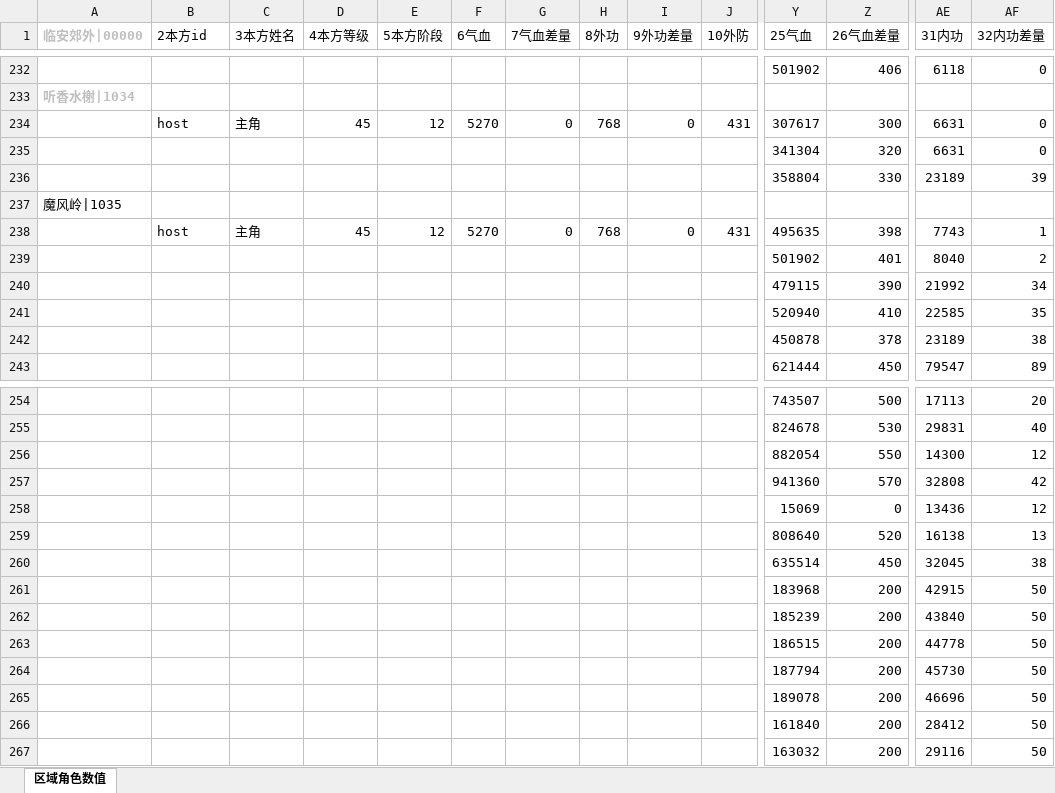
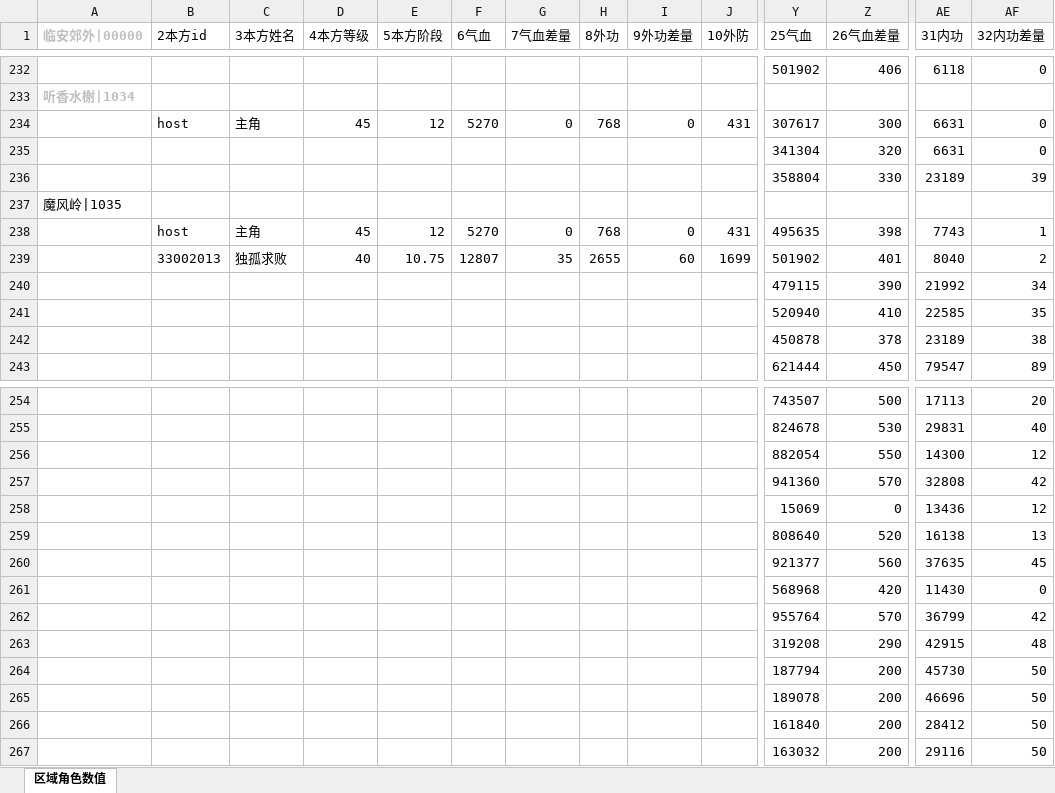
Before and after one commit to zhaoguo20002/MyWuXia, an Excel workbook: docs/数值平衡.xlsx, sheet 区域角色数值, drawn as a sheet; only a part is shown, gaps mark what is left out; values as stored, in another font and other column widths than the file's, no borders; removed rows and columns are numbered as before the commit, all else as after; rows hold the shown columns only; the diff covers the shown part only; the diff names each change by its address in the sheet, - before the commit and + after, or states it on an @@ line.

```diff
--- a/docs/数值平衡.xlsx (sheet 区域角色数值)
+++ b/docs/数值平衡.xlsx (sheet 区域角色数值)
-B239 (2本方id): (empty)
+B239 (2本方id): 33002013
-C239 (3本方姓名): (empty)
+C239 (3本方姓名): 独孤求败
-D239 (4本方等级): (empty)
+D239 (4本方等级): 40
-E239 (5本方阶段): (empty)
+E239 (5本方阶段): 10.75
-F239 (6气血): (empty)
+F239 (6气血): 12807
-G239 (7气血差量): (empty)
+G239 (7气血差量): 35
-H239 (8外功): (empty)
+H239 (8外功): 2655
-I239 (9外功差量): (empty)
+I239 (9外功差量): 60
-J239 (10外防): (empty)
+J239 (10外防): 1699
-Y260 (25气血): 635514
+Y260 (25气血): 921377
-Z260 (26气血差量): 450
+Z260 (26气血差量): 560
-AE260 (31内功): 32045
+AE260 (31内功): 37635
-AF260 (32内功差量): 38
+AF260 (32内功差量): 45
-row 261:  |  |  |  |  |  |  |  |  |  | 183968 | 200 | 42915 | 50
-row 262:  |  |  |  |  |  |  |  |  |  | 185239 | 200 | 43840 | 50
-row 263:  |  |  |  |  |  |  |  |  |  | 186515 | 200 | 44778 | 50
+row 261:  |  |  |  |  |  |  |  |  |  | 568968 | 420 | 11430 | 0
+row 262:  |  |  |  |  |  |  |  |  |  | 955764 | 570 | 36799 | 42
+row 263:  |  |  |  |  |  |  |  |  |  | 319208 | 290 | 42915 | 48
```
Also changed, not shown: 9 edited cells elsewhere in this sheet, docs/测试诀要.xlsx, docs/秘籍数值.xlsx, 7 other files.
